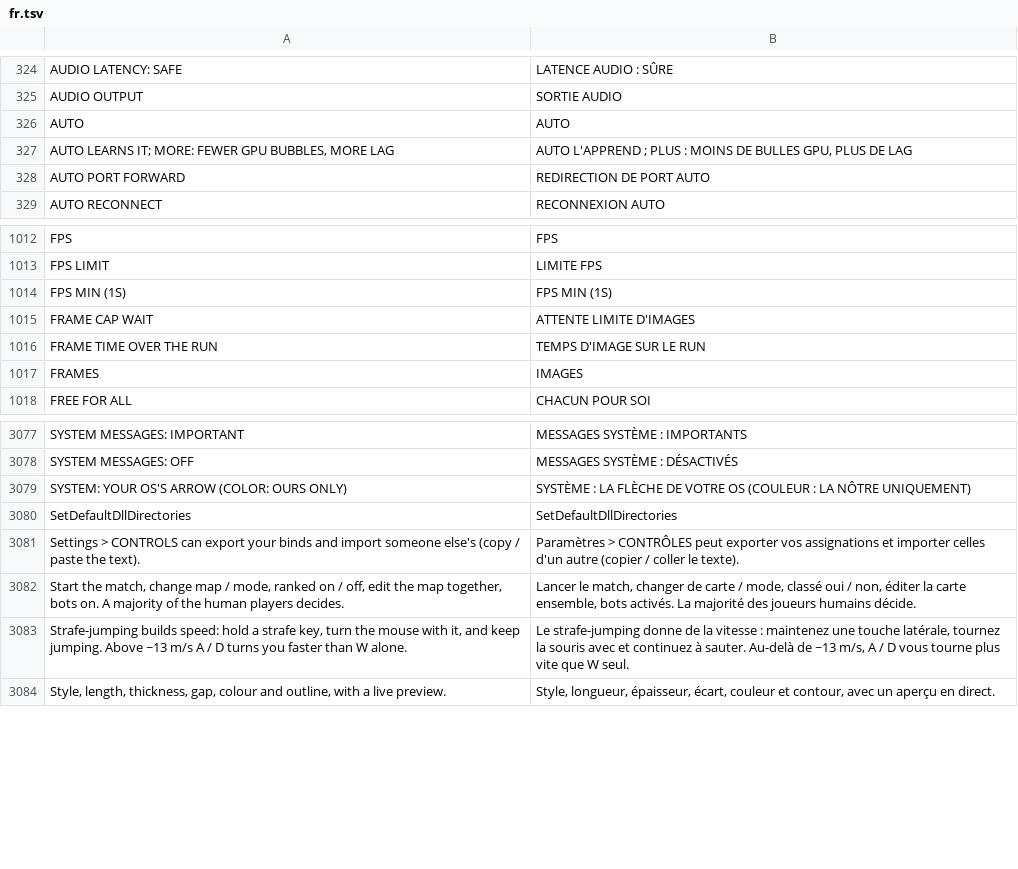
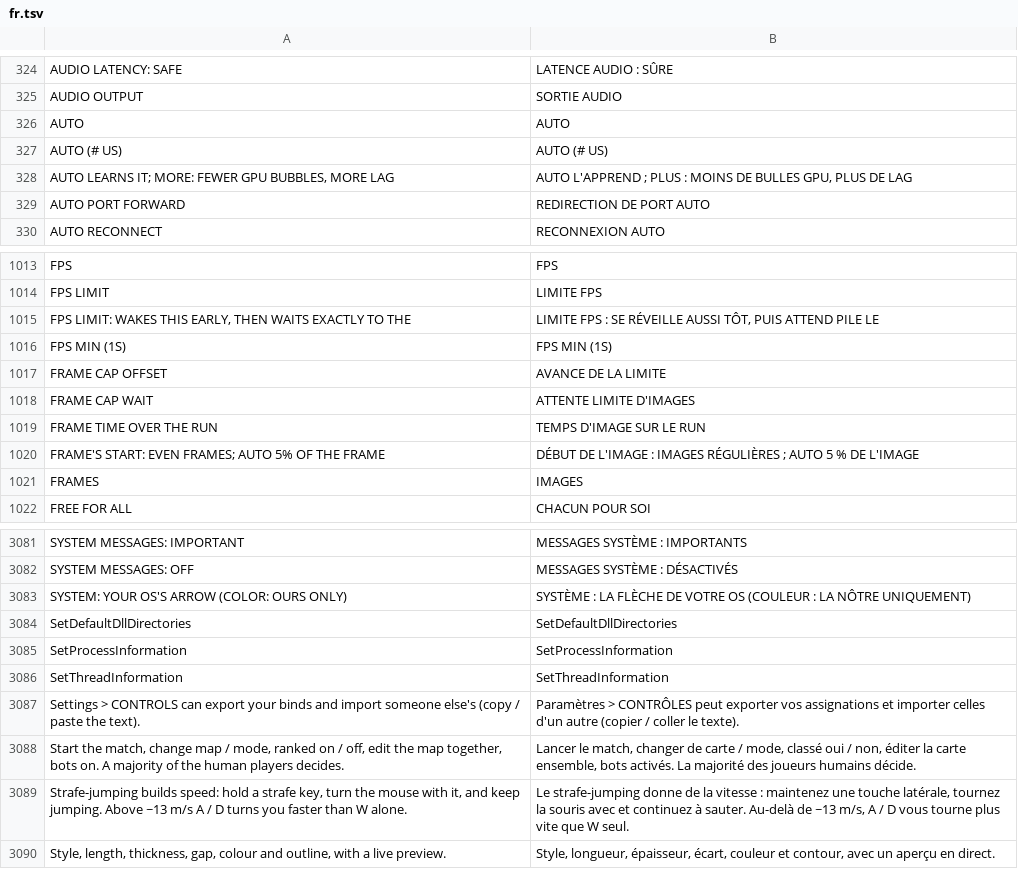
Before and after one commit to floration/quark, a TSV file: assets/lang/fr.tsv, drawn as a sheet; only a part is shown, gaps mark what is left out.

```diff
--- a/assets/lang/fr.tsv
+++ b/assets/lang/fr.tsv
@@ -326,2 +326,3 @@ AUDIO OUTPUT	SORTIE AUDIO
 AUTO	AUTO
+AUTO (# US)	AUTO (# US)
 AUTO LEARNS IT; MORE: FEWER GPU BUBBLES, MORE LAG	AUTO L'APPREND ; PLUS : MOINS DE BULLES GPU, PLUS DE LAG
@@ -1013,5 +1014,8 @@ FPS	FPS
 FPS LIMIT	LIMITE FPS
+FPS LIMIT: WAKES THIS EARLY, THEN WAITS EXACTLY TO THE	LIMITE FPS : SE RÉVEILLE AUSSI TÔT, PUIS ATTEND PILE LE
 FPS MIN (1S)	FPS MIN (1S)
+FRAME CAP OFFSET	AVANCE DE LA LIMITE
 FRAME CAP WAIT	ATTENTE LIMITE D'IMAGES
 FRAME TIME OVER THE RUN	TEMPS D'IMAGE SUR LE RUN
+FRAME'S START: EVEN FRAMES; AUTO 5% OF THE FRAME	DÉBUT DE L'IMAGE : IMAGES RÉGULIÈRES ; AUTO 5 % DE L'IMAGE
 FRAMES	IMAGES
@@ -3080,2 +3084,4 @@ SYSTEM: YOUR OS'S ARROW (COLOR: OURS ONLY)	SYSTÈME : LA FLÈCHE DE VOTRE OS (CO
 SetDefaultDllDirectories	SetDefaultDllDirectories
+SetProcessInformation	SetProcessInformation
+SetThreadInformation	SetThreadInformation
 Settings > CONTROLS can export your binds and import someone else's (copy / paste the text).	Paramètres > CONTRÔLES peut exporter vos assignations et importer celles d'un autre (copier / coller le texte).
```
Also changed, not shown: assets/lang/es.tsv, assets/lang/ja.tsv, 17 other files.
